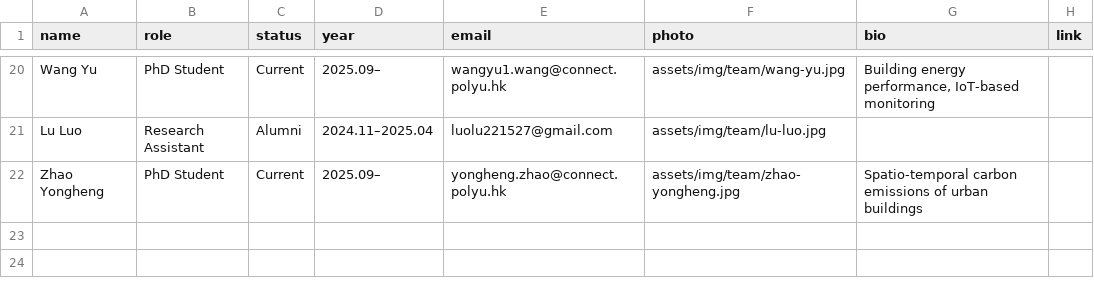
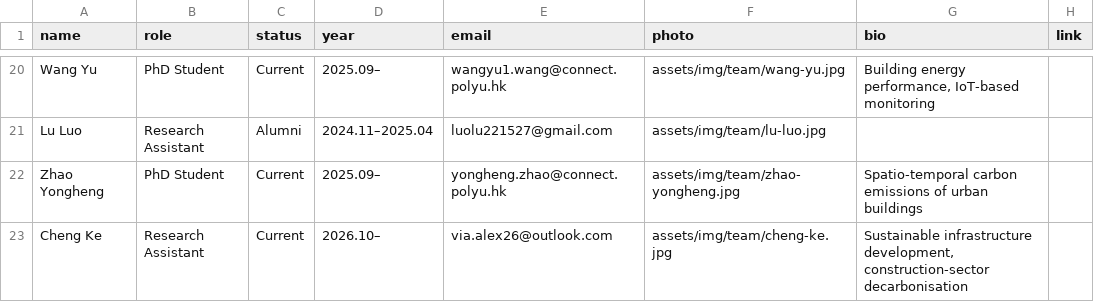
Before and after one commit to EricXue92/teng-web, a CSV file: data/team.csv, drawn as a sheet; only a part is shown, gaps mark what is left out; the diff names each change by its address in the sheet, - before the commit and + after, or states it on an @@ line.

```diff
--- a/data/team.csv
+++ b/data/team.csv
+row 23: Cheng Ke | Research Assistant | Current | 2026.10– | via.alex26@outlook.com | assets/img/team/cheng-ke.jpg | Sustainable infrastructure development, construction-sector decarbonisation
```
Also changed, not shown: 2 other files.
